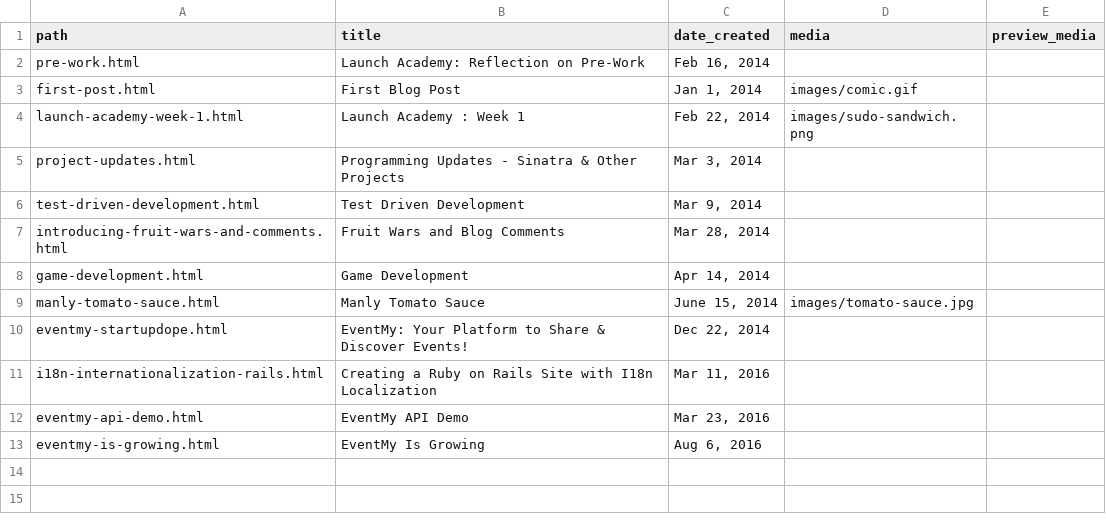
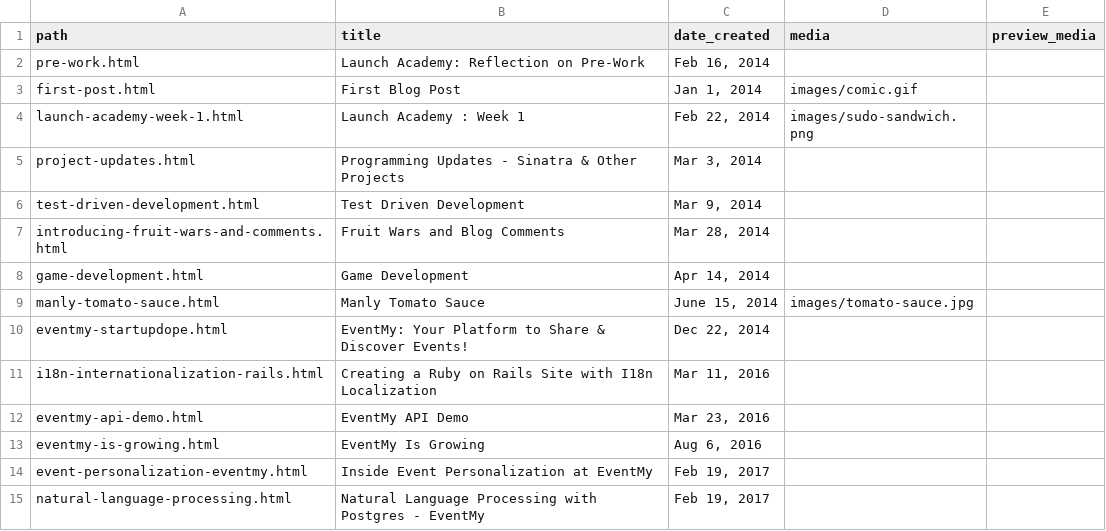
Before and after one commit to bjornlinder/personal_website, a CSV file: db/data/posts.csv, drawn as a sheet; the diff names each change by its address in the sheet, - before the commit and + after, or states it on an @@ line.

Commit message:
new blog posts - event personalization

```diff
--- a/db/data/posts.csv
+++ b/db/data/posts.csv
+row 14: event-personalization-eventmy.html | Inside Event Personalization at EventMy | Feb 19, 2017
+row 15: natural-language-processing.html | Natural Language Processing with Postgres - EventMy | Feb 19, 2017
```
Also changed, not shown: 5 other files.
